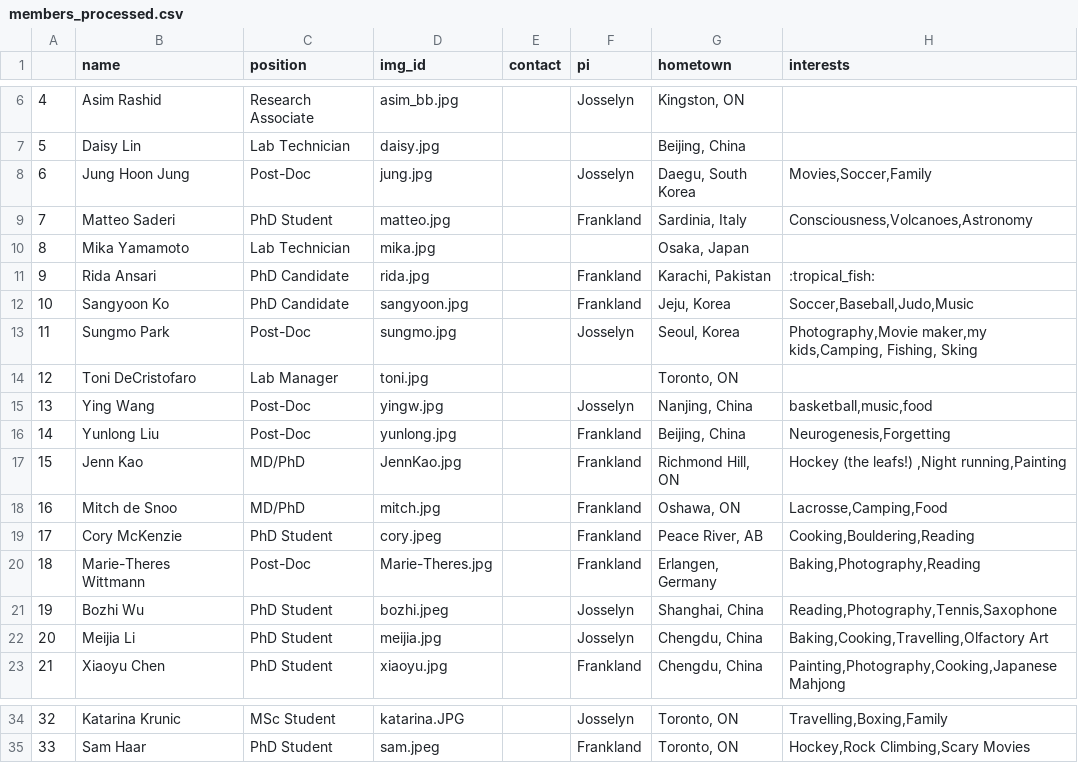
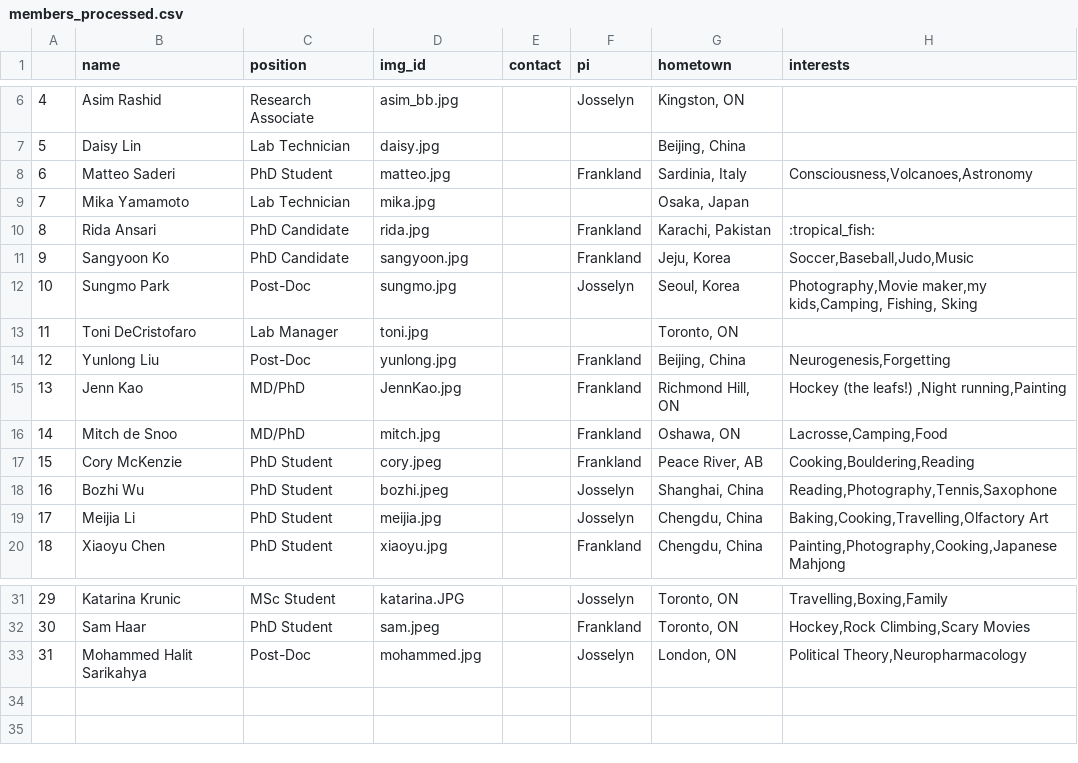
Before and after one commit to jf-lab/jflab, a CSV file: _data/members_processed.csv, drawn as a sheet; only a part is shown, gaps mark what is left out; removed rows and columns are numbered as before the commit, all else as after; the diff names each change by its address in the sheet, - before the commit and + after, or states it on an @@ line.

```diff
--- a/_data/members_processed.csv
+++ b/_data/members_processed.csv
-row 8: 6 | Jung Hoon Jung | Post-Doc | jung.jpg |  | Josselyn | Daegu, South Korea | Movies,Soccer,Family
@@ column A renumbered between rows 8 and 32 @@
-row 15: 13 | Ying Wang | Post-Doc | yingw.jpg |  | Josselyn | Nanjing, China | basketball,music,food
-row 20: 18 | Marie-Theres Wittmann | Post-Doc | Marie-Theres.jpg |  | Frankland | Erlangen, Germany | Baking,Photography,Reading
+row 33: 31 | Mohammed Halit Sarikahya | Post-Doc | mohammed.jpg |  | Josselyn | London, ON | Political Theory,Neuropharmacology
```
Also changed, not shown: _data/all_members.csv.
